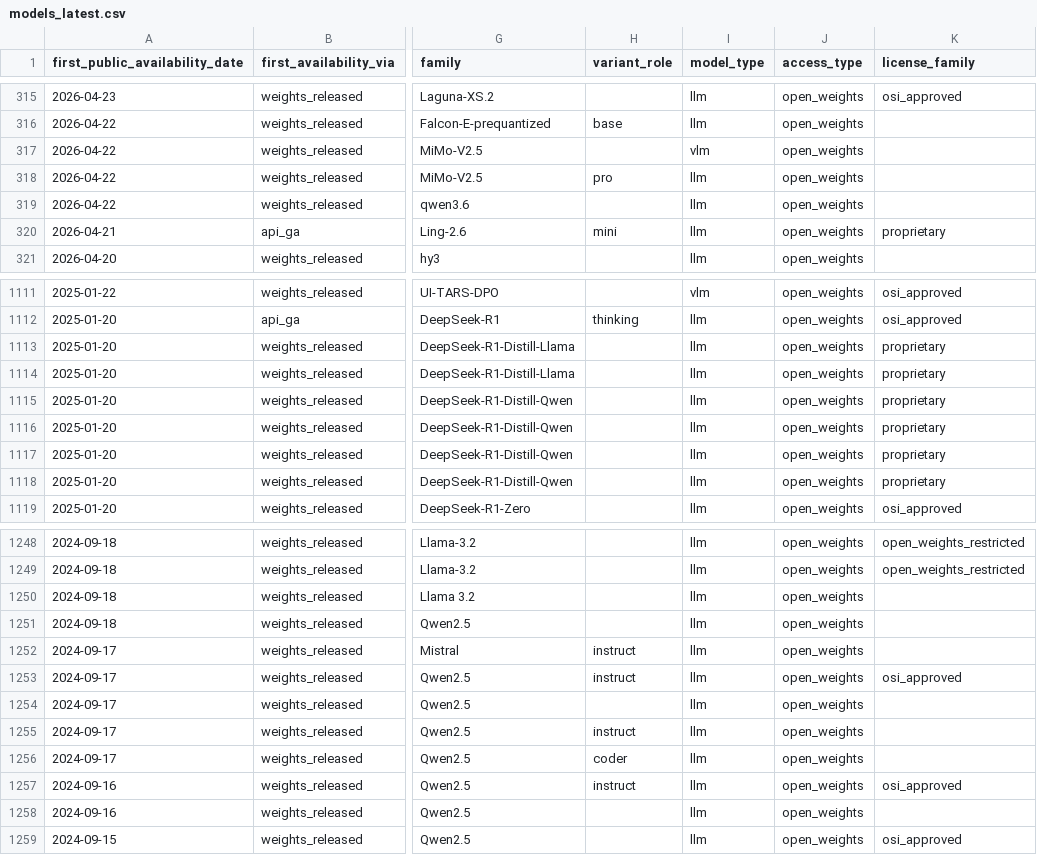
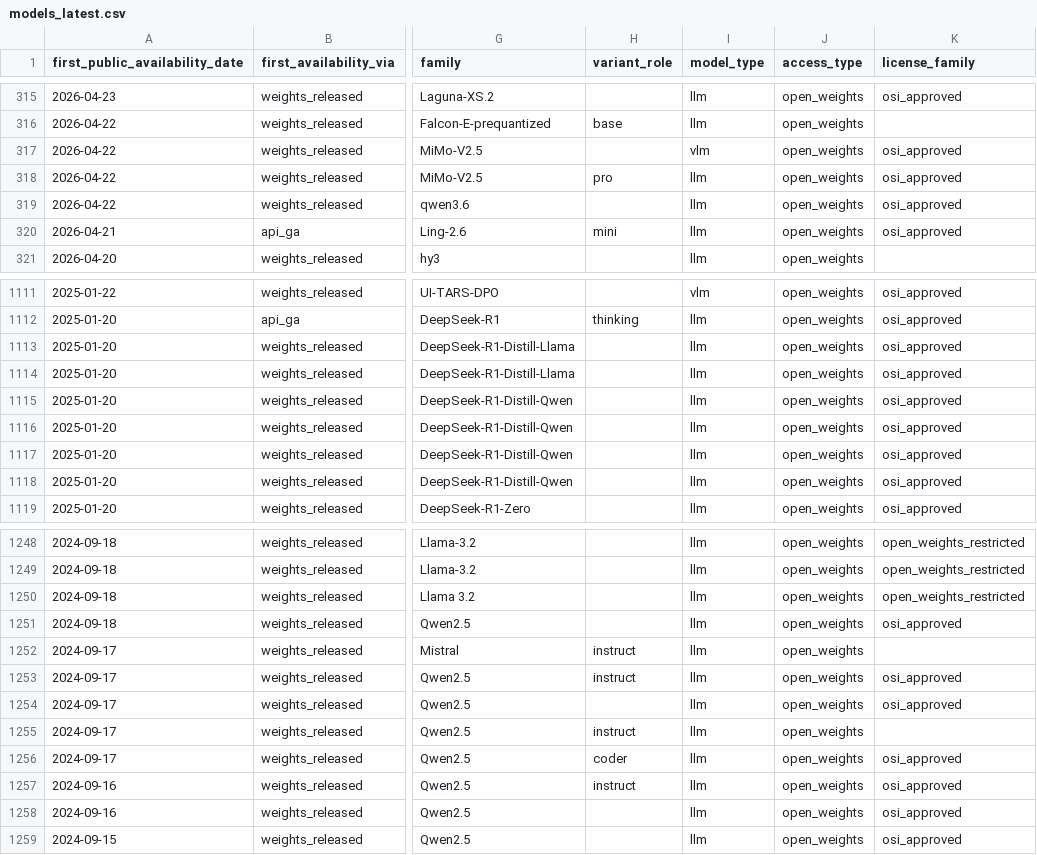
Before and after one commit to YasamanAnsari/llm-ledger, a CSV file: data/generated/models_latest.csv, drawn as a sheet; only a part is shown, gaps mark what is left out; the diff covers the shown part only; the diff names each change by its address in the sheet, - before the commit and + after, or states it on an @@ line.

```diff
--- a/data/generated/models_latest.csv
+++ b/data/generated/models_latest.csv
-K317:K319 (license_family): (empty)
+K317:K319 (license_family): osi_approved
-K320 (license_family): proprietary
+K320 (license_family): osi_approved
-K1113:K1118 (license_family): proprietary
+K1113:K1118 (license_family): osi_approved
-K1250 (license_family): (empty)
+K1250 (license_family): open_weights_restricted
-K1251 (license_family): (empty)
+K1251 (license_family): osi_approved
-K1254 (license_family): (empty)
+K1254 (license_family): osi_approved
-K1256 (license_family): (empty)
+K1256 (license_family): osi_approved
-K1258 (license_family): (empty)
+K1258 (license_family): osi_approved
```
Also changed, not shown: 128 edited cells elsewhere in this file, data/core/models.csv, data/generated/llm_ledger_enriched.csv, 9 other files.
